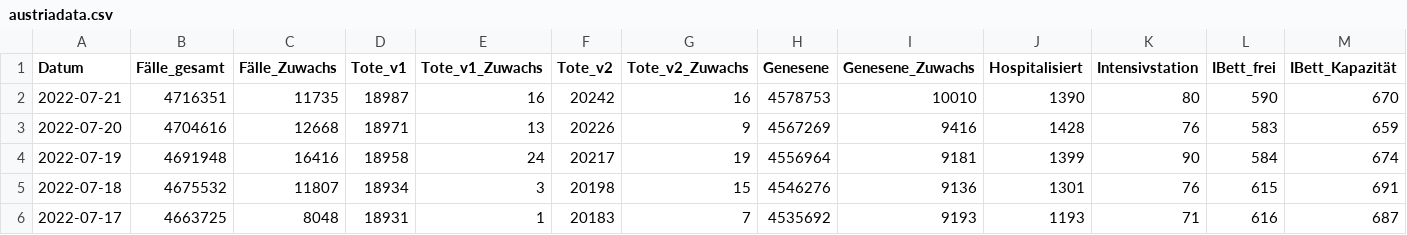
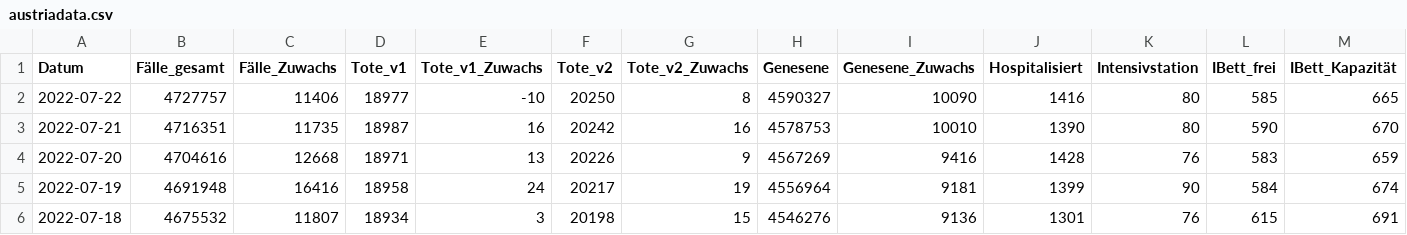
Before and after one commit to Daniel-Breuss/covid-data-austria, a CSV file: austriadata.csv, drawn as a sheet; only a part is shown; the shorter side is filled out with more unchanged rows; rows hold the shown columns only; the diff names each change by its address in the sheet, - before the commit and + after, or states it on an @@ line.

```diff
--- a/austriadata.csv
+++ b/austriadata.csv
+row 2: 2022-07-22 | 4727757 | 11406 | 18977 | -10 | 20250 | 8 | 4590327 | 10090 | 1416 | 80 | 585 | 665
```
Also changed, not shown: 1 other file.
